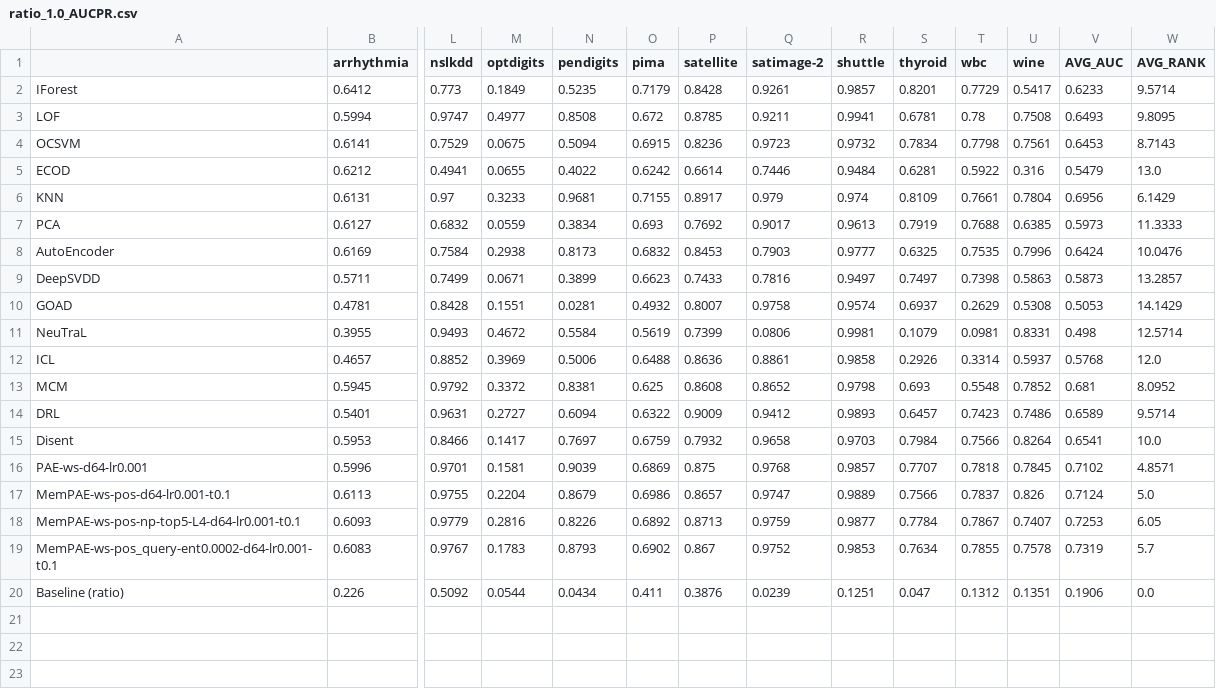
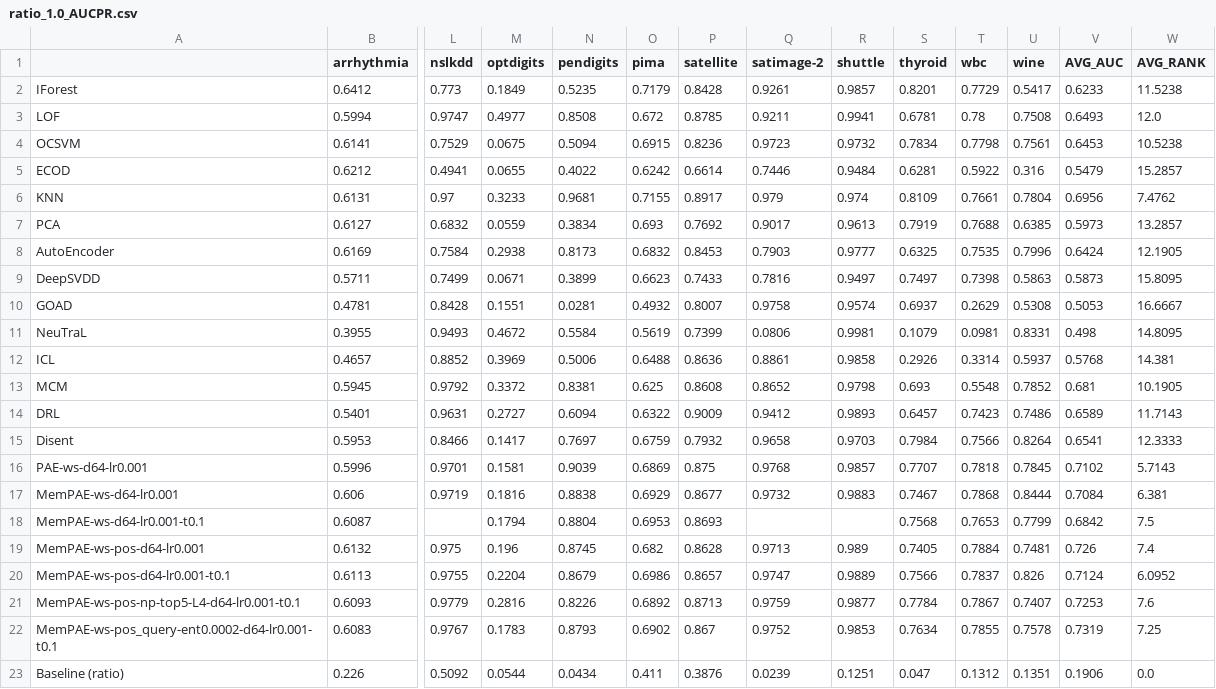
Before and after one commit to Cheol-Will/perceiver-ad, a CSV file: metrics/ratio_1.0_AUCPR.csv, drawn as a sheet; only a part is shown, gaps mark what is left out; addresses are those after the commit; rows hold the shown columns only; the diff names each change by its address in the sheet, - before the commit and + after, or states it on an @@ line.

```diff
--- a/metrics/ratio_1.0_AUCPR.csv
+++ b/metrics/ratio_1.0_AUCPR.csv
-W2 (AVG_RANK): 9.5714
+W2 (AVG_RANK): 11.5238
-W3 (AVG_RANK): 9.8095
+W3 (AVG_RANK): 12.0
-W4 (AVG_RANK): 8.7143
+W4 (AVG_RANK): 10.5238
-W5 (AVG_RANK): 13.0
+W5 (AVG_RANK): 15.2857
-W6 (AVG_RANK): 6.1429
+W6 (AVG_RANK): 7.4762
-W7 (AVG_RANK): 11.3333
+W7 (AVG_RANK): 13.2857
-W8 (AVG_RANK): 10.0476
+W8 (AVG_RANK): 12.1905
-W9 (AVG_RANK): 13.2857
+W9 (AVG_RANK): 15.8095
-W10 (AVG_RANK): 14.1429
+W10 (AVG_RANK): 16.6667
-W11 (AVG_RANK): 12.5714
+W11 (AVG_RANK): 14.8095
-W12 (AVG_RANK): 12.0
+W12 (AVG_RANK): 14.381
-W13 (AVG_RANK): 8.0952
+W13 (AVG_RANK): 10.1905
-W14 (AVG_RANK): 9.5714
+W14 (AVG_RANK): 11.7143
-W15 (AVG_RANK): 10.0
+W15 (AVG_RANK): 12.3333
-W16 (AVG_RANK): 4.8571
+W16 (AVG_RANK): 5.7143
+row 17: MemPAE-ws-d64-lr0.001 | 0.606 | 0.9719 | 0.1816 | 0.8838 | 0.6929 | 0.8677 | 0.9732 | 0.9883 | 0.7467 | 0.7868 | 0.8444 | 0.7084 | 6.381
+row 18: MemPAE-ws-d64-lr0.001-t0.1 | 0.6087 |  | 0.1794 | 0.8804 | 0.6953 | 0.8693 |  |  | 0.7568 | 0.7653 | 0.7799 | 0.6842 | 7.5
+row 19: MemPAE-ws-pos-d64-lr0.001 | 0.6132 | 0.975 | 0.196 | 0.8745 | 0.682 | 0.8628 | 0.9713 | 0.989 | 0.7405 | 0.7884 | 0.7481 | 0.726 | 7.4
-W20 (AVG_RANK): 5.0
+W20 (AVG_RANK): 6.0952
-W21 (AVG_RANK): 6.05
+W21 (AVG_RANK): 7.6
-W22 (AVG_RANK): 5.7
+W22 (AVG_RANK): 7.25
```
Also changed, not shown: metrics/ratio_1.0_AUCPR_T.csv, metrics/ratio_1.0_AUCROC.csv, 8 other files.
